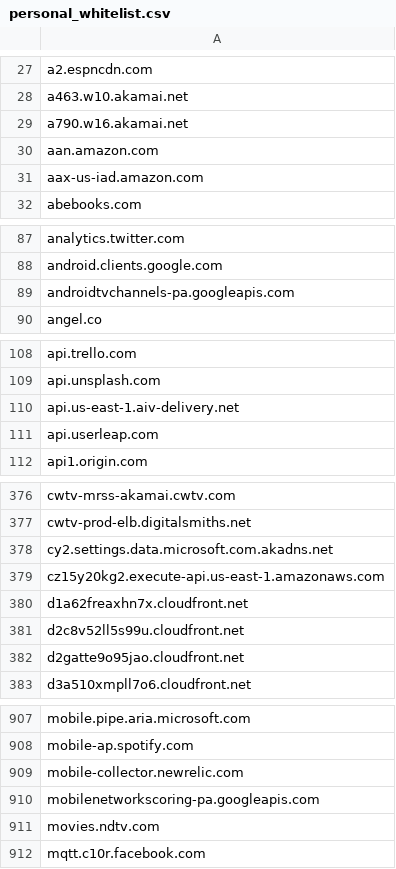
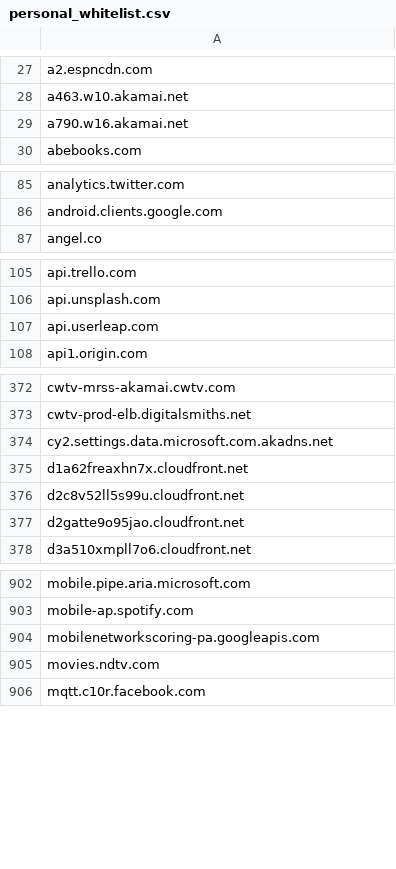
Before and after one commit to aidriven/adwhitelist, a CSV file: personal_whitelist.csv, drawn as a sheet; only a part is shown, gaps mark what is left out; the diff covers the shown part only.

Commit message:
Add files via upload

```diff
--- a/personal_whitelist.csv
+++ b/personal_whitelist.csv
@@ -29,4 +29,2 @@ a463.w10.akamai.net
 a790.w16.akamai.net
-aan.amazon.com
-aax-us-iad.amazon.com
 abebooks.com
@@ -88,3 +86,2 @@ analytics.twitter.com
 android.clients.google.com
-androidtvchannels-pa.googleapis.com
 angel.co
@@ -109,3 +106,2 @@ api.trello.com
 api.unsplash.com
-api.us-east-1.aiv-delivery.net
 api.userleap.com
@@ -378,3 +374,2 @@ cwtv-prod-elb.digitalsmiths.net
 cy2.settings.data.microsoft.com.akadns.net
-cz15y20kg2.execute-api.us-east-1.amazonaws.com
 d1a62freaxhn7x.cloudfront.net
@@ -908,3 +903,2 @@ mobile.pipe.aria.microsoft.com
 mobile-ap.spotify.com
-mobile-collector.newrelic.com
 mobilenetworkscoring-pa.googleapis.com
```
Also changed, not shown: 1 added row elsewhere in this file.
